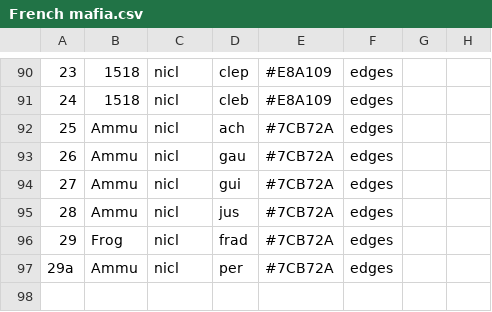
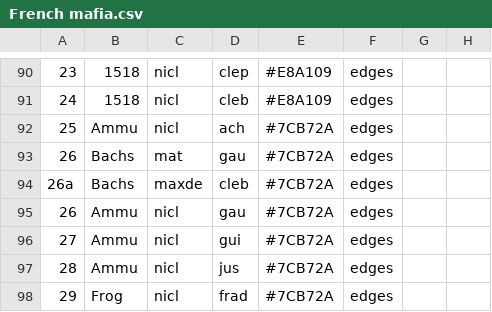
Before and after one commit to baptisten/french_mafia, a CSV file: fm/French mafia.csv, drawn as a sheet; only a part is shown, gaps mark what is left out; the shorter side is filled out with more unchanged rows; the diff names each change by its address in the sheet, - before the commit and + after, or states it on an @@ line.

Commit message:
data fixes

```diff
--- a/fm/French mafia.csv
+++ b/fm/French mafia.csv
+row 93: 26 | Bachs | mat | gau | #7CB72A | edges
+row 94: 26a | Bachs | maxde | cleb | #7CB72A | edges
```
Also changed, not shown: 1 other file.
